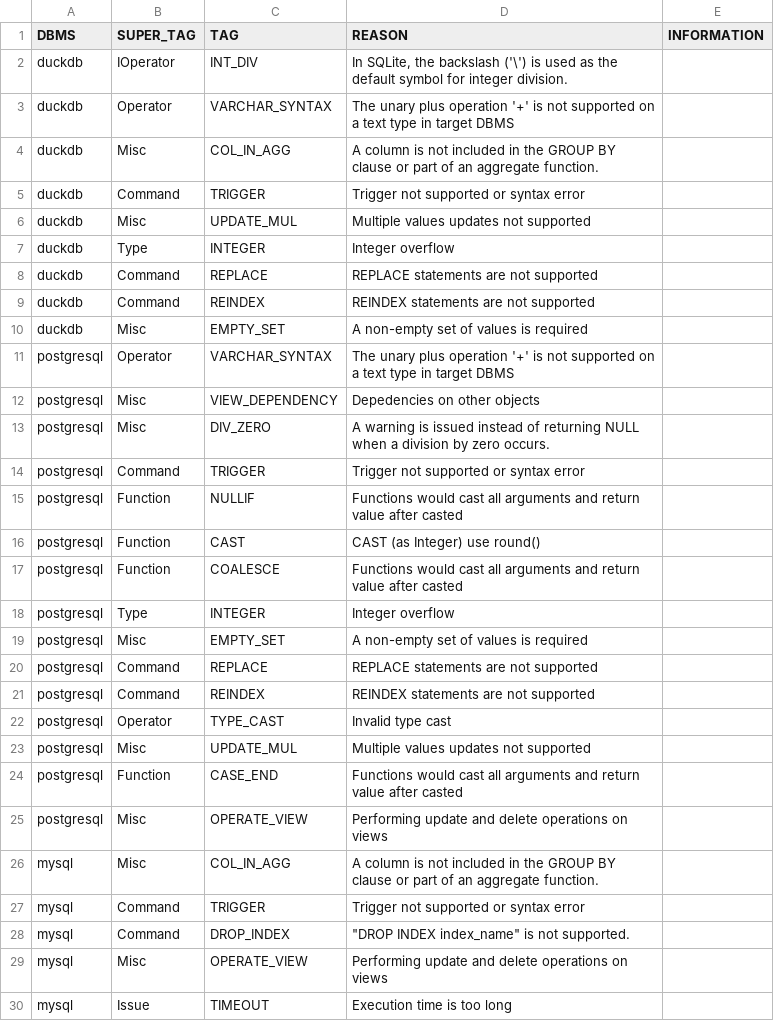
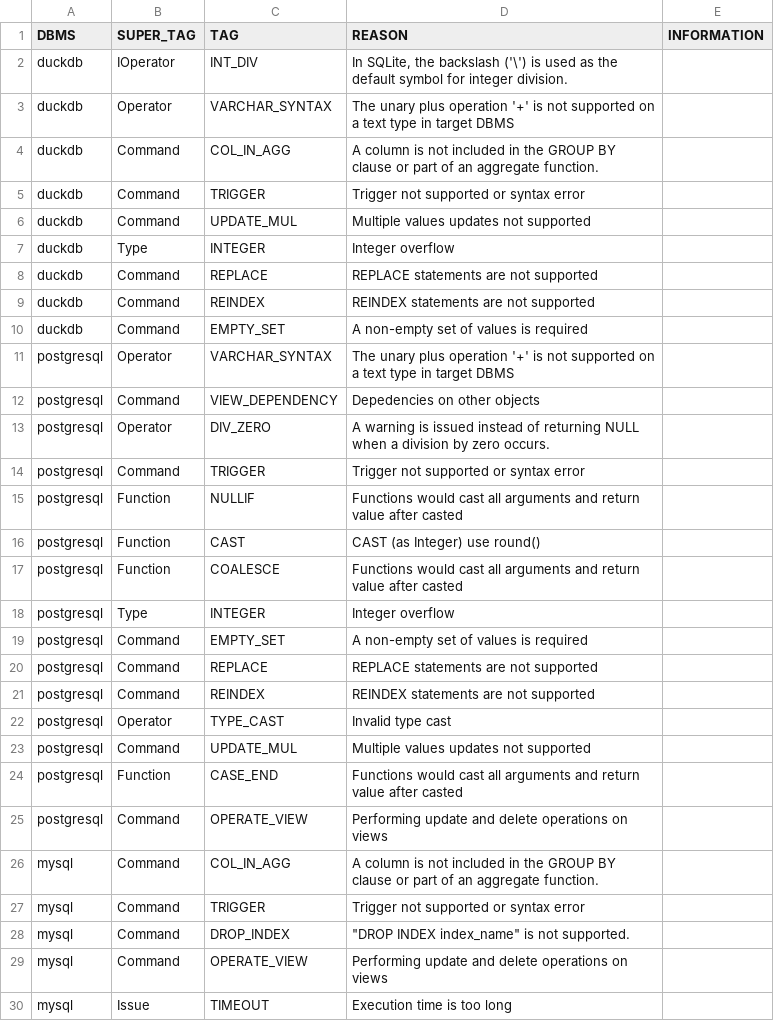
Before and after one commit to suyZhong/SQuaLity, a CSV file: data/sqlite_suite_errors.csv, drawn as a sheet.

```diff
--- a/data/sqlite_suite_errors.csv
+++ b/data/sqlite_suite_errors.csv
@@ -3,5 +3,5 @@ duckdb,IOperator,INT_DIV,"In SQLite, the backslash ('\') is used as the default
 duckdb,Operator,VARCHAR_SYNTAX,The unary plus operation '+' is not supported on a text type in target DBMS,
-duckdb,Misc,COL_IN_AGG,A column is not included in the GROUP BY clause or part of an aggregate function.,
+duckdb,Command,COL_IN_AGG,A column is not included in the GROUP BY clause or part of an aggregate function.,
 duckdb,Command,TRIGGER,Trigger not supported or syntax error,
-duckdb,Misc,UPDATE_MUL,Multiple values updates not supported,
+duckdb,Command,UPDATE_MUL,Multiple values updates not supported,
 duckdb,Type,INTEGER,Integer overflow,
@@ -9,6 +9,6 @@ duckdb,Command,REPLACE,REPLACE statements are not supported,
 duckdb,Command,REINDEX,REINDEX statements are not supported,
-duckdb,Misc,EMPTY_SET,A non-empty set of values is required,
+duckdb,Command,EMPTY_SET,A non-empty set of values is required,
 postgresql,Operator,VARCHAR_SYNTAX,The unary plus operation '+' is not supported on a text type in target DBMS,
-postgresql,Misc,VIEW_DEPENDENCY,Depedencies on other objects,
-postgresql,Misc,DIV_ZERO,A warning is issued instead of returning NULL when a division by zero occurs.,
+postgresql,Command,VIEW_DEPENDENCY,Depedencies on other objects,
+postgresql,Operator,DIV_ZERO,A warning is issued instead of returning NULL when a division by zero occurs.,
 postgresql,Command,TRIGGER,Trigger not supported or syntax error,
@@ -18,3 +18,3 @@ postgresql,Function,COALESCE,Functions would cast all arguments and return value
 postgresql,Type,INTEGER,Integer overflow,
-postgresql,Misc,EMPTY_SET,A non-empty set of values is required,
+postgresql,Command,EMPTY_SET,A non-empty set of values is required,
 postgresql,Command,REPLACE,REPLACE statements are not supported,
@@ -22,9 +22,9 @@ postgresql,Command,REINDEX,REINDEX statements are not supported,
 postgresql,Operator,TYPE_CAST,Invalid type cast,
-postgresql,Misc,UPDATE_MUL,Multiple values updates not supported,
+postgresql,Command,UPDATE_MUL,Multiple values updates not supported,
 postgresql,Function,CASE_END,Functions would cast all arguments and return value after casted,
-postgresql,Misc,OPERATE_VIEW,Performing update and delete operations on views,
-mysql,Misc,COL_IN_AGG,A column is not included in the GROUP BY clause or part of an aggregate function.,
+postgresql,Command,OPERATE_VIEW,Performing update and delete operations on views,
+mysql,Command,COL_IN_AGG,A column is not included in the GROUP BY clause or part of an aggregate function.,
 mysql,Command,TRIGGER,Trigger not supported or syntax error,
 mysql,Command,DROP_INDEX,"""DROP INDEX index_name"" is not supported.",
-mysql,Misc,OPERATE_VIEW,Performing update and delete operations on views,
+mysql,Command,OPERATE_VIEW,Performing update and delete operations on views,
 mysql,Issue,TIMEOUT,Execution time is too long,
```
Also changed, not shown: data/duckdb_suite_errors.csv, data/postgresql_suite_errors.csv, 7 other files.
